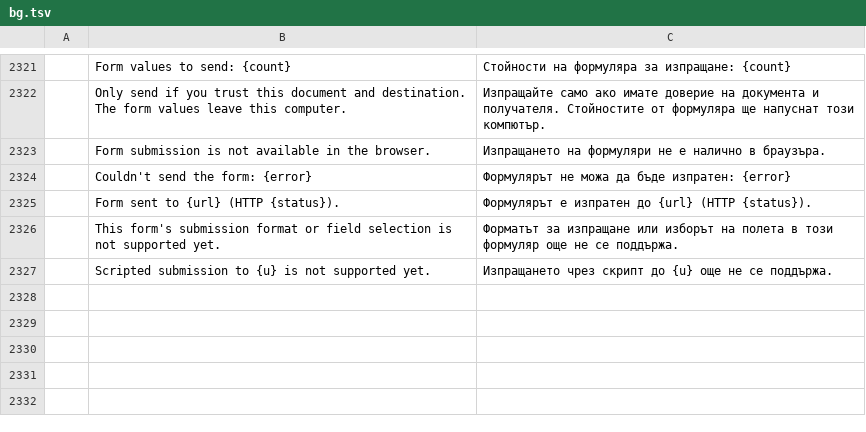
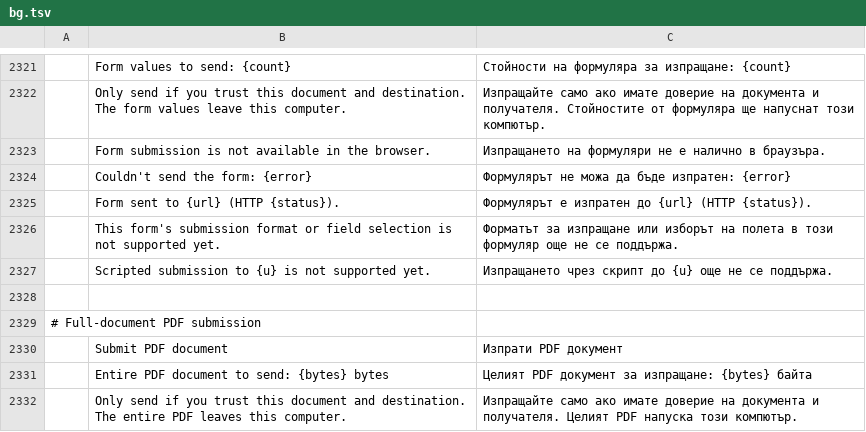
Before and after one commit to stan719/ADObeee, a TSV file: crates/ui-egui/src/i18n/bg.tsv, drawn as a sheet; only a part is shown, gaps mark what is left out; the diff names each change by its address in the sheet, - before the commit and + after, or states it on an @@ line.

```diff
--- a/crates/ui-egui/src/i18n/bg.tsv
+++ b/crates/ui-egui/src/i18n/bg.tsv
+row 2328: (empty)
+row 2329: # Full-document PDF submission
+row 2330:  | Submit PDF document | Изпрати PDF документ
+row 2331:  | Entire PDF document to send: {bytes} bytes | Целият PDF документ за изпращане: {bytes} байта
+row 2332:  | Only send if you trust this document and destination. The entire PDF leaves this computer. | Изпращайте само ако имате доверие на документа и получателя. Целият PDF напуска този компютър.
```
Also changed, not shown: crates/ui-egui/src/i18n/ar.tsv, crates/ui-egui/src/i18n/ja.tsv, 27 other files.
